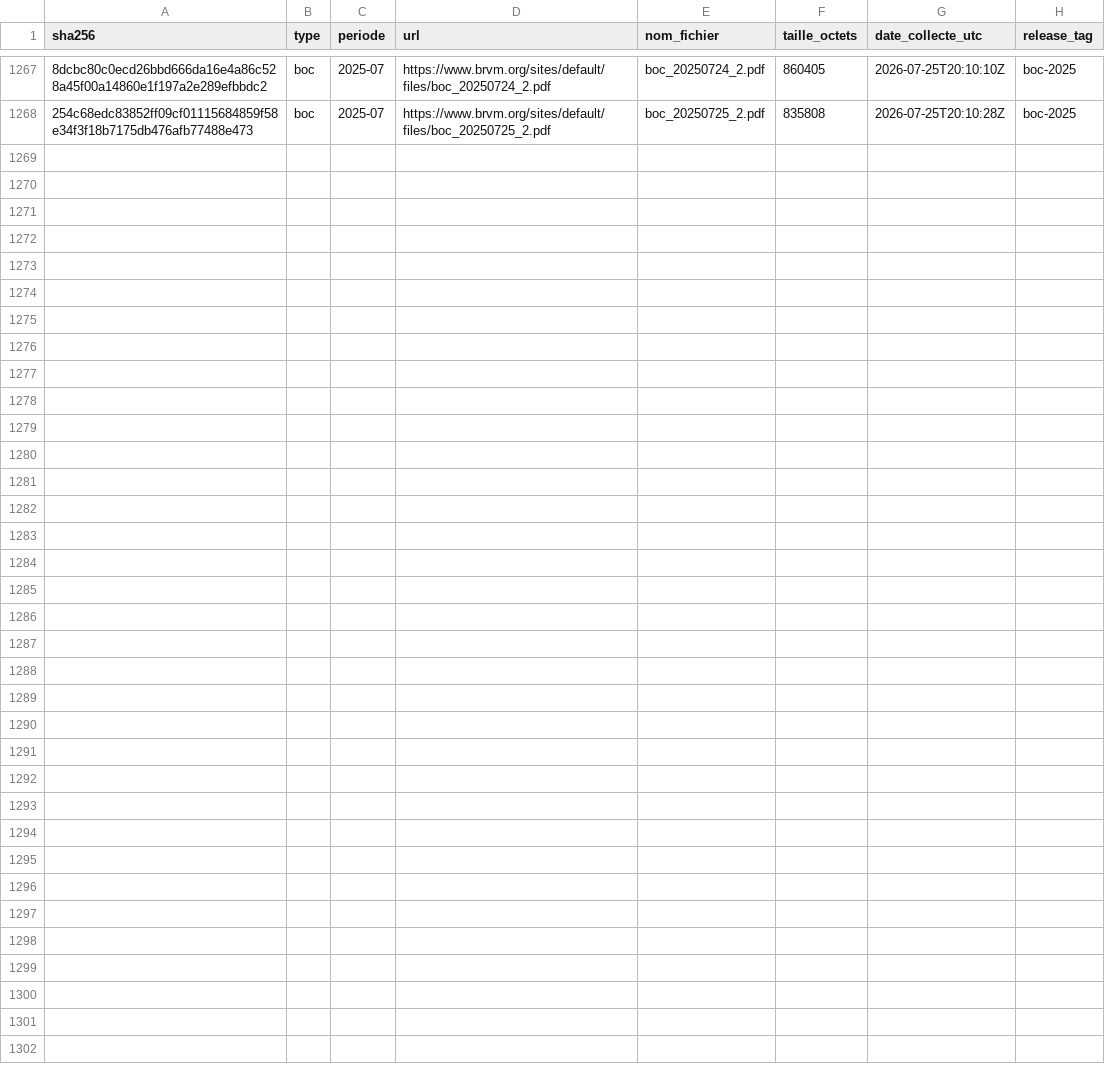
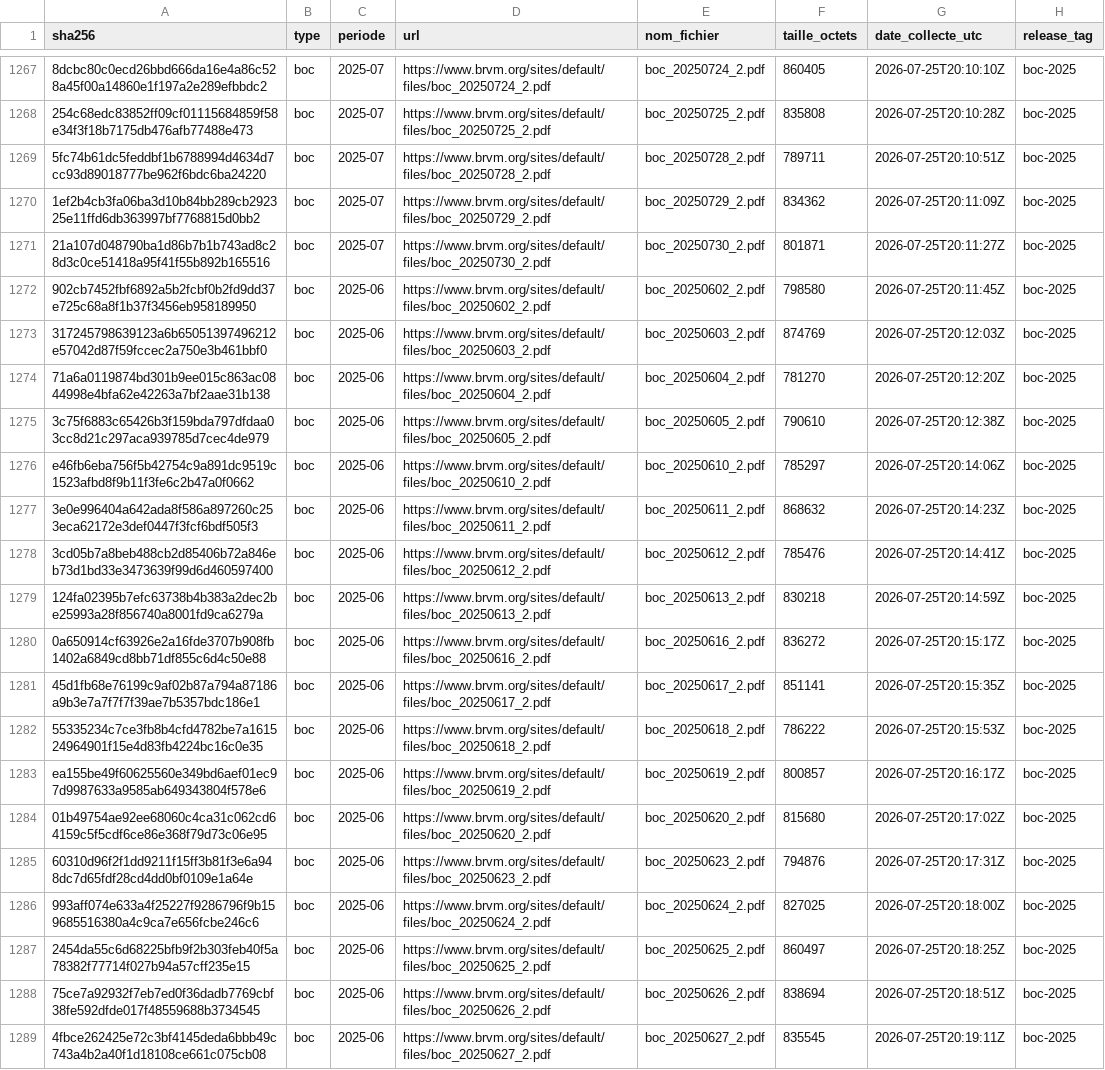
Before and after one commit to armelrosario-sys/brvm-data-pipeline, a CSV file: MANIFESTE.csv, drawn as a sheet; only a part is shown, gaps mark what is left out; the diff names each change by its address in the sheet, - before the commit and + after, or states it on an @@ line.

```diff
--- a/MANIFESTE.csv
+++ b/MANIFESTE.csv
+row 1269: 5fc74b61dc5feddbf1b6788994d4634d7cc93d89018777be962f6bdc6ba24220 | boc | 2025-07 | https://www.brvm.org/sites/default/files/boc_20250728_2.pdf | boc_20250728_2.pdf | 789711 | 2026-07-25T20:10:51Z | boc-2025
+row 1270: 1ef2b4cb3fa06ba3d10b84bb289cb292325e11ffd6db363997bf7768815d0bb2 | boc | 2025-07 | https://www.brvm.org/sites/default/files/boc_20250729_2.pdf | boc_20250729_2.pdf | 834362 | 2026-07-25T20:11:09Z | boc-2025
+row 1271: 21a107d048790ba1d86b7b1b743ad8c28d3c0ce51418a95f41f55b892b165516 | boc | 2025-07 | https://www.brvm.org/sites/default/files/boc_20250730_2.pdf | boc_20250730_2.pdf | 801871 | 2026-07-25T20:11:27Z | boc-2025
+row 1272: 902cb7452fbf6892a5b2fcbf0b2fd9dd37e725c68a8f1b37f3456eb958189950 | boc | 2025-06 | https://www.brvm.org/sites/default/files/boc_20250602_2.pdf | boc_20250602_2.pdf | 798580 | 2026-07-25T20:11:45Z | boc-2025
+row 1273: 317245798639123a6b65051397496212e57042d87f59fccec2a750e3b461bbf0 | boc | 2025-06 | https://www.brvm.org/sites/default/files/boc_20250603_2.pdf | boc_20250603_2.pdf | 874769 | 2026-07-25T20:12:03Z | boc-2025
+row 1274: 71a6a0119874bd301b9ee015c863ac0844998e4bfa62e42263a7bf2aae31b138 | boc | 2025-06 | https://www.brvm.org/sites/default/files/boc_20250604_2.pdf | boc_20250604_2.pdf | 781270 | 2026-07-25T20:12:20Z | boc-2025
+row 1275: 3c75f6883c65426b3f159bda797dfdaa03cc8d21c297aca939785d7cec4de979 | boc | 2025-06 | https://www.brvm.org/sites/default/files/boc_20250605_2.pdf | boc_20250605_2.pdf | 790610 | 2026-07-25T20:12:38Z | boc-2025
+row 1276: e46fb6eba756f5b42754c9a891dc9519c1523afbd8f9b11f3fe6c2b47a0f0662 | boc | 2025-06 | https://www.brvm.org/sites/default/files/boc_20250610_2.pdf | boc_20250610_2.pdf | 785297 | 2026-07-25T20:14:06Z | boc-2025
+row 1277: 3e0e996404a642ada8f586a897260c253eca62172e3def0447f3fcf6bdf505f3 | boc | 2025-06 | https://www.brvm.org/sites/default/files/boc_20250611_2.pdf | boc_20250611_2.pdf | 868632 | 2026-07-25T20:14:23Z | boc-2025
+row 1278: 3cd05b7a8beb488cb2d85406b72a846eb73d1bd33e3473639f99d6d460597400 | boc | 2025-06 | https://www.brvm.org/sites/default/files/boc_20250612_2.pdf | boc_20250612_2.pdf | 785476 | 2026-07-25T20:14:41Z | boc-2025
+row 1279: 124fa02395b7efc63738b4b383a2dec2be25993a28f856740a8001fd9ca6279a | boc | 2025-06 | https://www.brvm.org/sites/default/files/boc_20250613_2.pdf | boc_20250613_2.pdf | 830218 | 2026-07-25T20:14:59Z | boc-2025
+row 1280: 0a650914cf63926e2a16fde3707b908fb1402a6849cd8bb71df855c6d4c50e88 | boc | 2025-06 | https://www.brvm.org/sites/default/files/boc_20250616_2.pdf | boc_20250616_2.pdf | 836272 | 2026-07-25T20:15:17Z | boc-2025
+row 1281: 45d1fb68e76199c9af02b87a794a87186a9b3e7a7f7f7f39ae7b5357bdc186e1 | boc | 2025-06 | https://www.brvm.org/sites/default/files/boc_20250617_2.pdf | boc_20250617_2.pdf | 851141 | 2026-07-25T20:15:35Z | boc-2025
+row 1282: 55335234c7ce3fb8b4cfd4782be7a161524964901f15e4d83fb4224bc16c0e35 | boc | 2025-06 | https://www.brvm.org/sites/default/files/boc_20250618_2.pdf | boc_20250618_2.pdf | 786222 | 2026-07-25T20:15:53Z | boc-2025
+row 1283: ea155be49f60625560e349bd6aef01ec97d9987633a9585ab649343804f578e6 | boc | 2025-06 | https://www.brvm.org/sites/default/files/boc_20250619_2.pdf | boc_20250619_2.pdf | 800857 | 2026-07-25T20:16:17Z | boc-2025
+row 1284: 01b49754ae92ee68060c4ca31c062cd64159c5f5cdf6ce86e368f79d73c06e95 | boc | 2025-06 | https://www.brvm.org/sites/default/files/boc_20250620_2.pdf | boc_20250620_2.pdf | 815680 | 2026-07-25T20:17:02Z | boc-2025
+row 1285: 60310d96f2f1dd9211f15ff3b81f3e6a948dc7d65fdf28cd4dd0bf0109e1a64e | boc | 2025-06 | https://www.brvm.org/sites/default/files/boc_20250623_2.pdf | boc_20250623_2.pdf | 794876 | 2026-07-25T20:17:31Z | boc-2025
+row 1286: 993aff074e633a4f25227f9286796f9b159685516380a4c9ca7e656fcbe246c6 | boc | 2025-06 | https://www.brvm.org/sites/default/files/boc_20250624_2.pdf | boc_20250624_2.pdf | 827025 | 2026-07-25T20:18:00Z | boc-2025
+row 1287: 2454da55c6d68225bfb9f2b303feb40f5a78382f77714f027b94a57cff235e15 | boc | 2025-06 | https://www.brvm.org/sites/default/files/boc_20250625_2.pdf | boc_20250625_2.pdf | 860497 | 2026-07-25T20:18:25Z | boc-2025
+row 1288: 75ce7a92932f7eb7ed0f36dadb7769cbf38fe592dfde017f48559688b3734545 | boc | 2025-06 | https://www.brvm.org/sites/default/files/boc_20250626_2.pdf | boc_20250626_2.pdf | 838694 | 2026-07-25T20:18:51Z | boc-2025
+row 1289: 4fbce262425e72c3bf4145deda6bbb49c743a4b2a40f1d18108ce661c075cb08 | boc | 2025-06 | https://www.brvm.org/sites/default/files/boc_20250627_2.pdf | boc_20250627_2.pdf | 835545 | 2026-07-25T20:19:11Z | boc-2025
```
Also changed, not shown: 3 other files.
